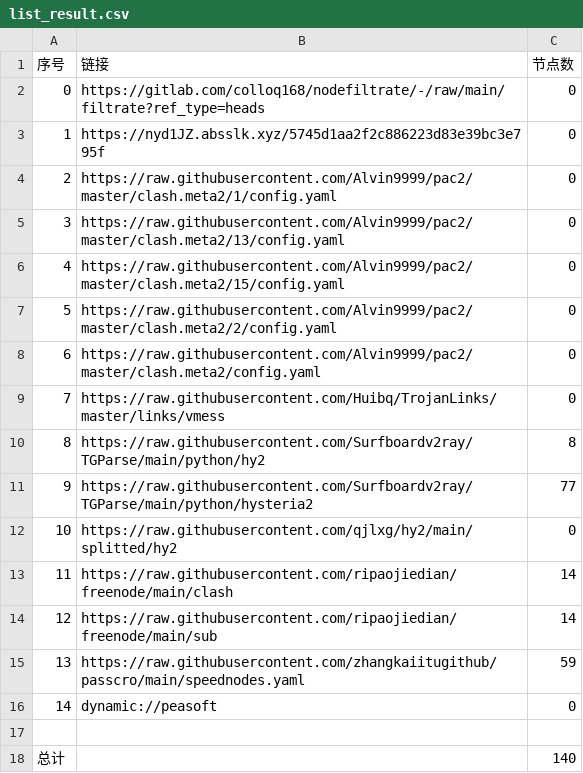
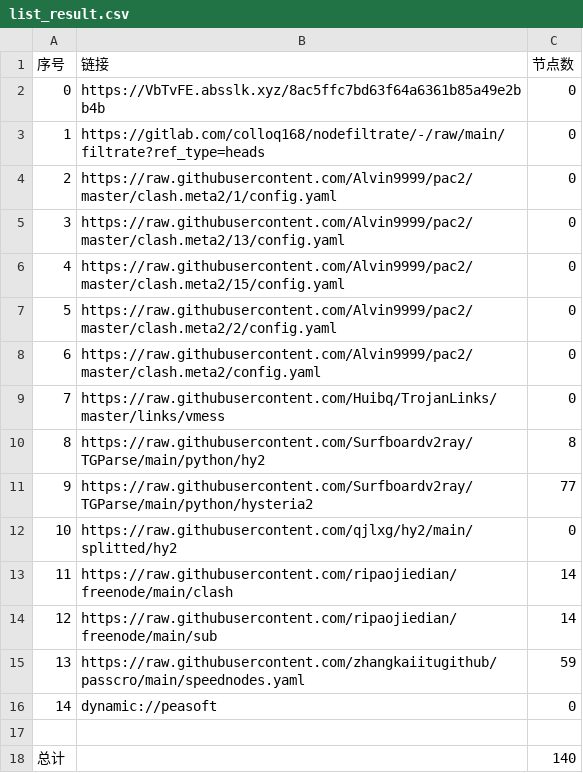
Before and after one commit to dalazhi/AutoMergePublicNodes, a CSV file: list_result.csv, drawn as a sheet.

```diff
--- a/list_result.csv
+++ b/list_result.csv
@@ -1,4 +1,4 @@
 序号,链接,节点数
-0,https://gitlab.com/colloq168/nodefiltrate/-/raw/main/filtrate?ref_type=heads,0
-1,https://nyd1JZ.absslk.xyz/5745d1aa2f2c886223d83e39bc3e795f,0
+0,https://VbTvFE.absslk.xyz/8ac5ffc7bd63f64a6361b85a49e2bb4b,0
+1,https://gitlab.com/colloq168/nodefiltrate/-/raw/main/filtrate?ref_type=heads,0
 2,https://raw.githubusercontent.com/Alvin9999/pac2/master/clash.meta2/1/config.yaml,0
```
Also changed, not shown: 6 other files.
